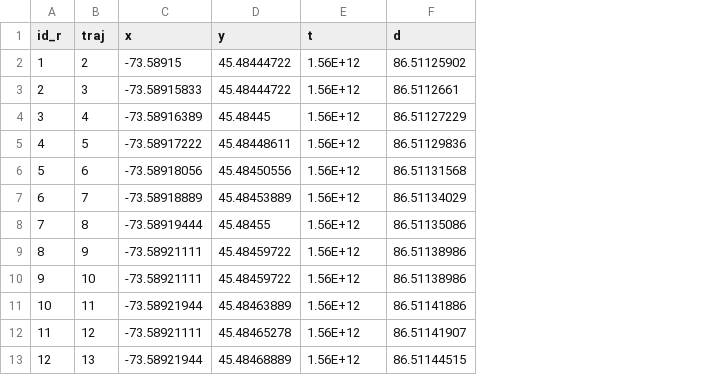
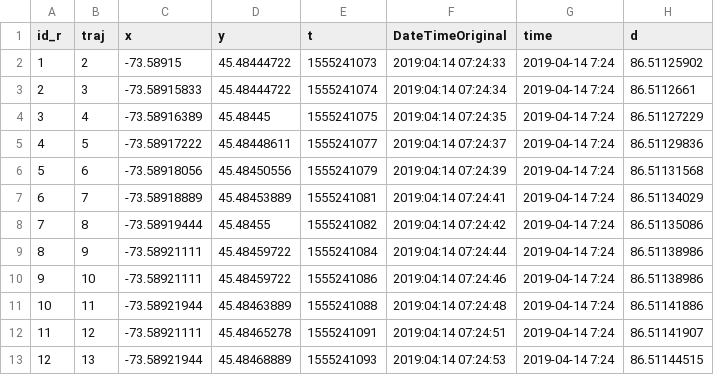
Before and after one commit to abari212/data, a CSV file: img_wst_site_test_set_delta_2020_git.csv, drawn as a sheet; only a part is shown; the diff names each change by its address in the sheet, - before the commit and + after, or states it on an @@ line.

Commit message:
Add files via upload

```diff
--- a/img_wst_site_test_set_delta_2020_git.csv
+++ b/img_wst_site_test_set_delta_2020_git.csv
+column F (DateTimeOriginal), rows 2-13: 2019:04:14 07:24:33 | 2019:04:14 07:24:34 | 2019:04:14 07:24:35 | 2019:04:14 07:24:37 | 2019:04:14 07:24:39 | 2019:04:14 07:24:41 | 2019:04:14 07:24:42 | 2019:04:14 07:24:44 | 2019:04:14 07:24:46 | 2019:04:14 07:24:48 | 2019:04:14 07:24:51 | 2019:04:14 07:24:53
+column G (time), rows 2-13: all 2019-04-14 7:24
-E2 (t): 1.56E+12
+E2 (t): 1555241073
-E3 (t): 1.56E+12
+E3 (t): 1555241074
-E4 (t): 1.56E+12
+E4 (t): 1555241075
-E5 (t): 1.56E+12
+E5 (t): 1555241077
-E6 (t): 1.56E+12
+E6 (t): 1555241079
-E7 (t): 1.56E+12
+E7 (t): 1555241081
-E8 (t): 1.56E+12
+E8 (t): 1555241082
-E9 (t): 1.56E+12
+E9 (t): 1555241084
-E10 (t): 1.56E+12
+E10 (t): 1555241086
-E11 (t): 1.56E+12
+E11 (t): 1555241088
-E12 (t): 1.56E+12
+E12 (t): 1555241091
-E13 (t): 1.56E+12
+E13 (t): 1555241093
```
